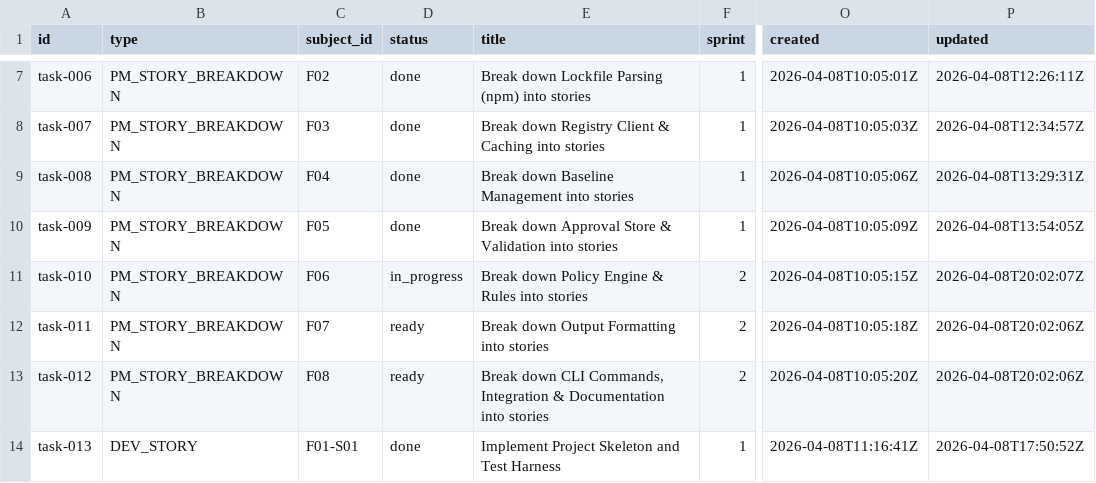
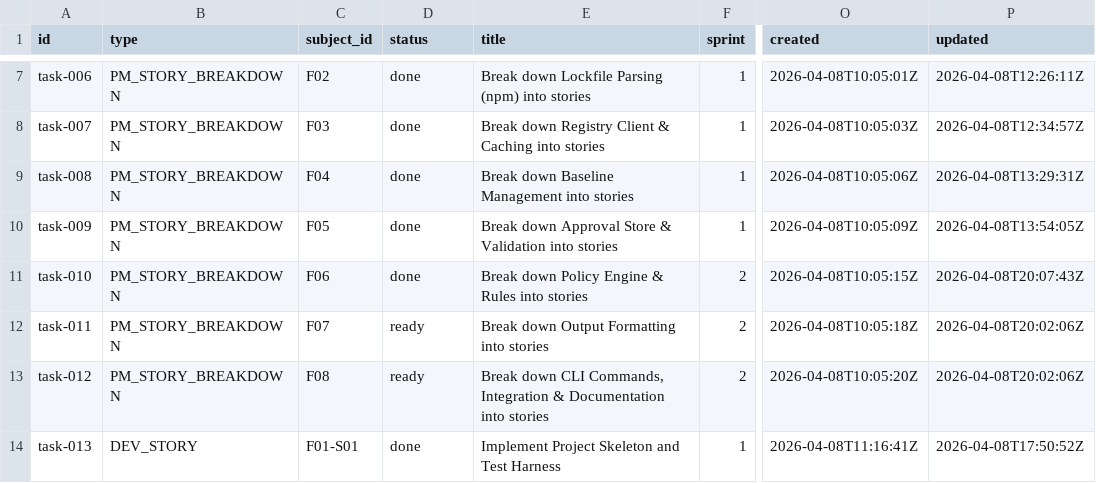
Before and after one commit to tayyabt/trustlock, a CSV file: tasks/backlog.csv, drawn as a sheet; only a part is shown, gaps mark what is left out; the diff names each change by its address in the sheet, - before the commit and + after, or states it on an @@ line.

Commit message:
task-010: mark done

```diff
--- a/tasks/backlog.csv
+++ b/tasks/backlog.csv
-D11 (status): in_progress
+D11 (status): done
-P11 (updated): 2026-04-08T20:02:07Z
+P11 (updated): 2026-04-08T20:07:43Z
```
Also changed, not shown: 1 other file.
